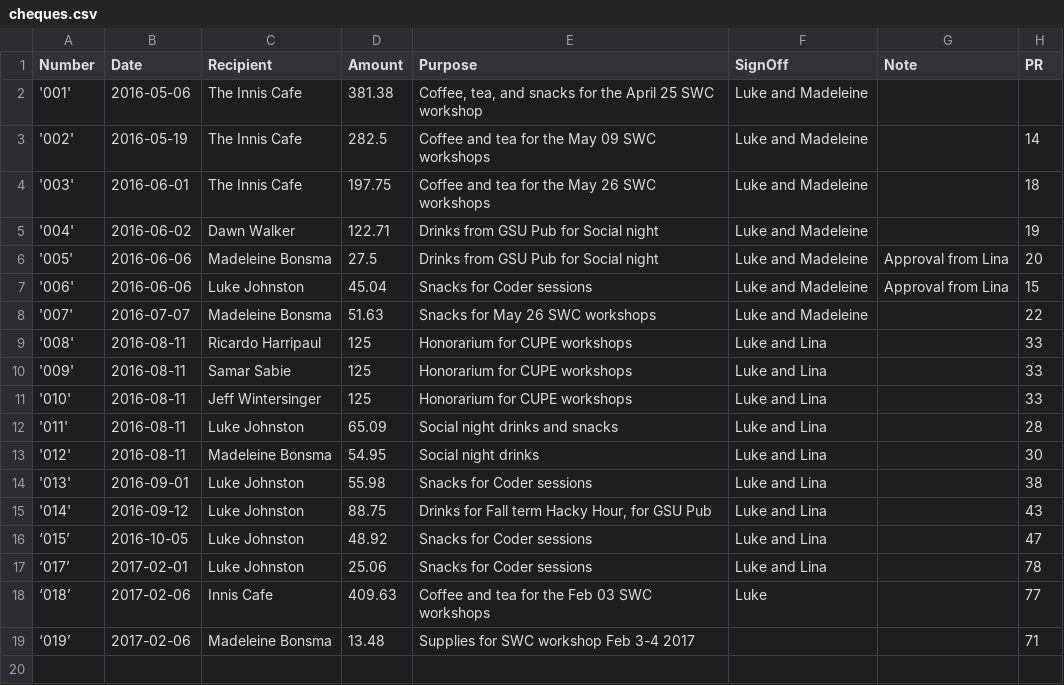
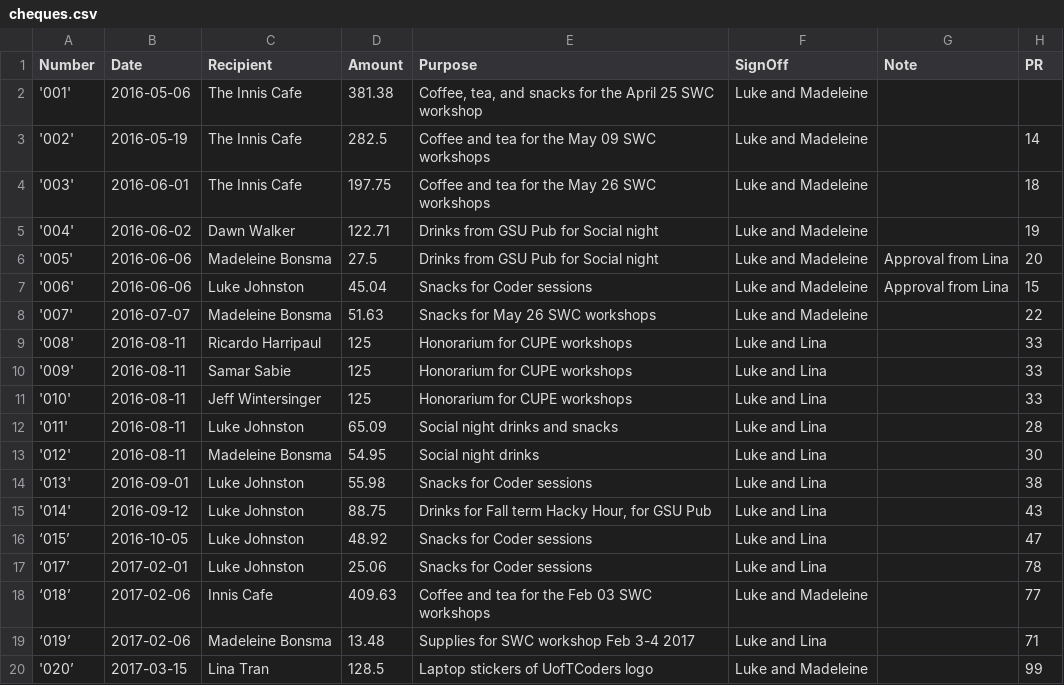
Before and after one commit to UofTCoders/council, a CSV file: treasurer/cheques/cheques.csv, drawn as a sheet.

Commit message:
Added ch020 to accounting and cheque

```diff
--- a/treasurer/cheques/cheques.csv
+++ b/treasurer/cheques/cheques.csv
@@ -17,3 +17,4 @@ Number,Date,Recipient,Amount,Purpose,SignOff,Note,PR
 ‘017’,2017-02-01,Luke Johnston,25.06,Snacks for Coder sessions,Luke and Lina,,78
-‘018’,2017-02-06,Innis Cafe,409.63,Coffee and tea for the Feb 03 SWC workshops,Luke,,77
-‘019’,2017-02-06,Madeleine Bonsma,13.48,Supplies for SWC workshop Feb 3-4 2017,,,71
+‘018’,2017-02-06,Innis Cafe,409.63,Coffee and tea for the Feb 03 SWC workshops,Luke and Madeleine,,77
+‘019’,2017-02-06,Madeleine Bonsma,13.48,Supplies for SWC workshop Feb 3-4 2017,Luke and Lina,,71
+'020’,2017-03-15,Lina Tran,128.5,Laptop stickers of UofTCoders logo,Luke and Madeleine,,99
```
Also changed, not shown: treasurer/accounting.csv.
